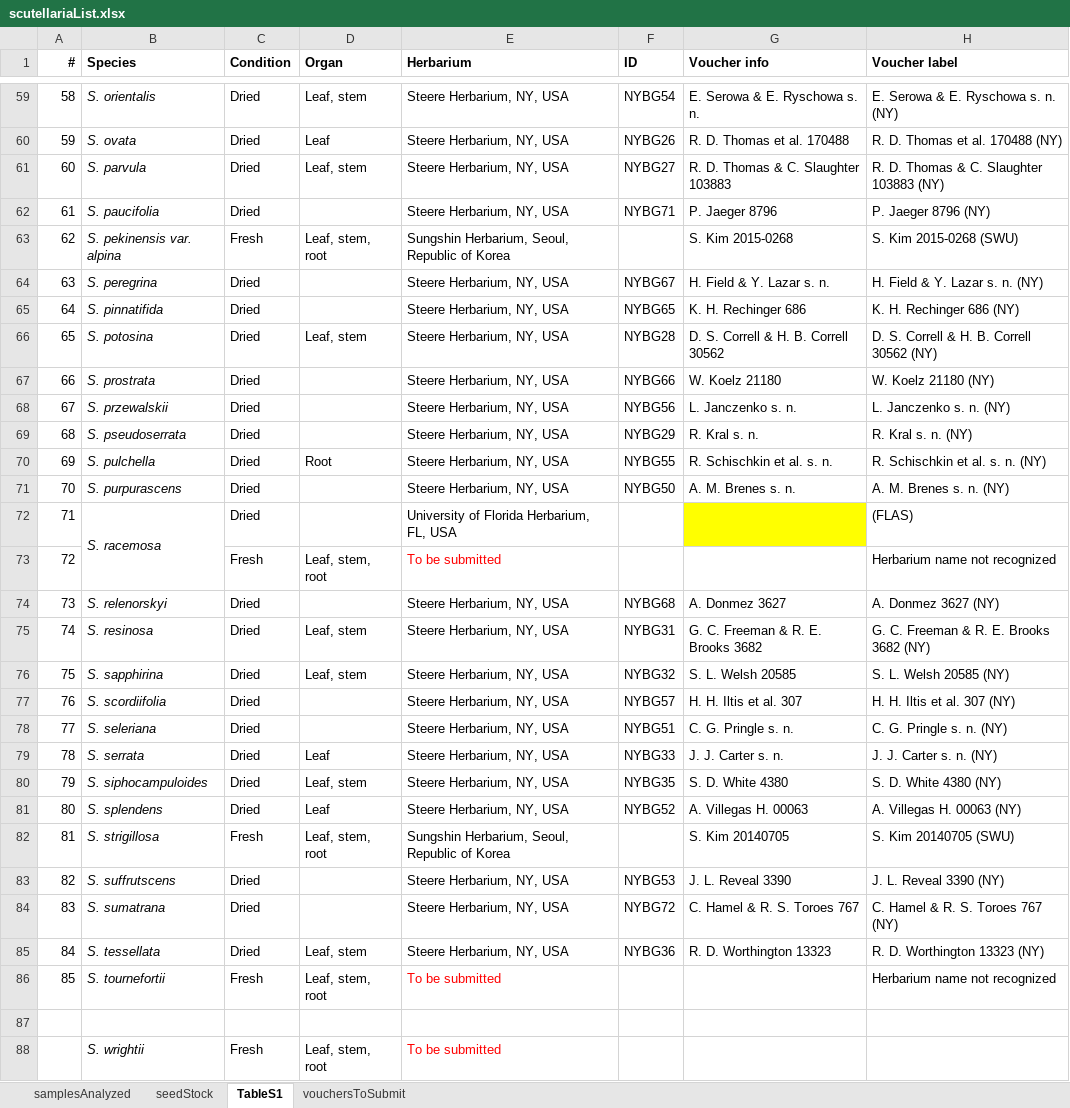
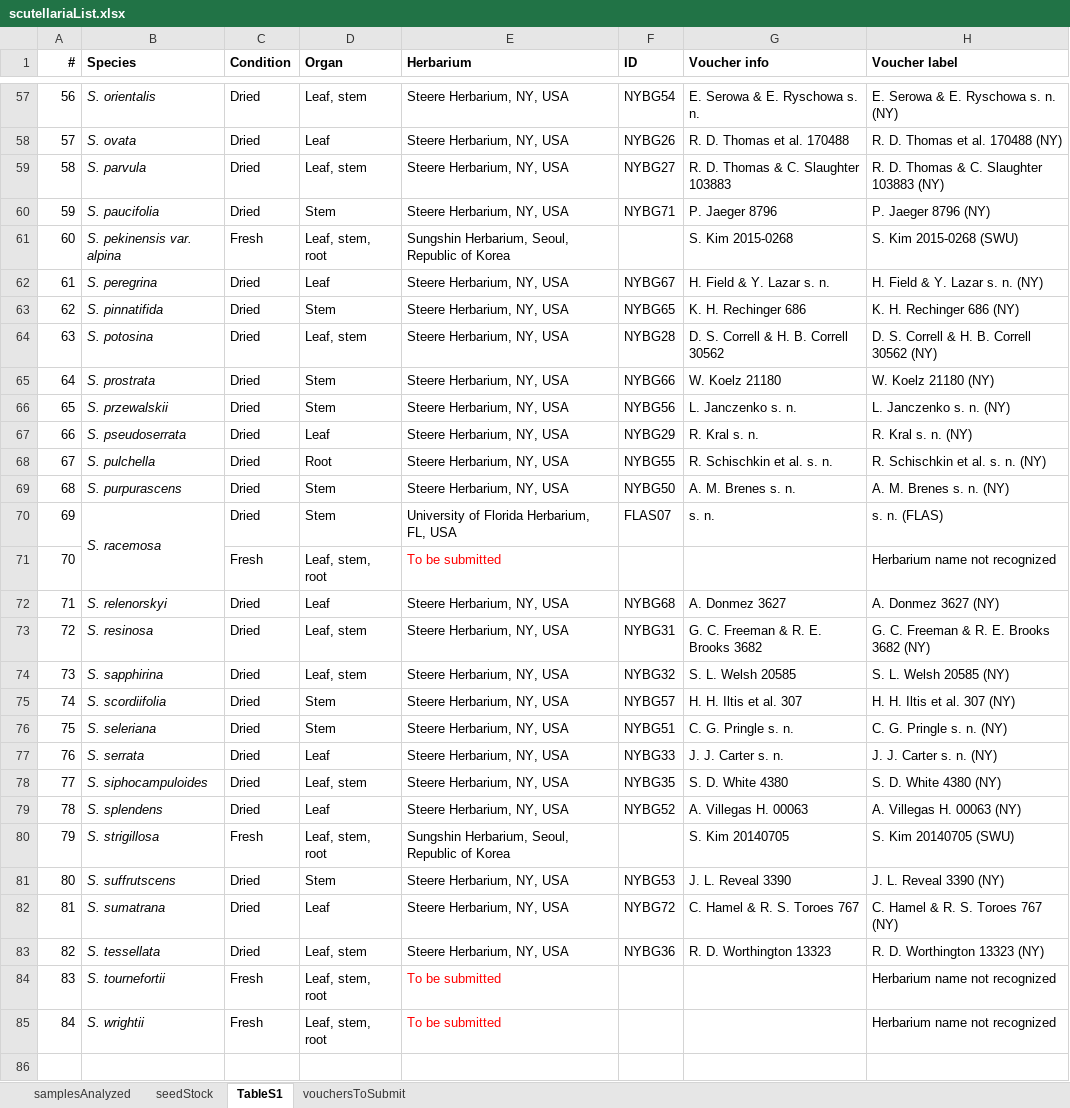
Before and after one commit to bryceaskey/scutellariaMetabolites, an Excel workbook: data/scutellariaList.xlsx, sheet TableS1, drawn as a sheet; only a part is shown, gaps mark what is left out; values as stored, in another font and other column widths than the file's, no borders; removed rows and columns are numbered as before the commit, all else as after; the diff covers the shown part only; the diff names each change by its address in the sheet, - before the commit and + after, or states it on an @@ line.

```diff
--- a/data/scutellariaList.xlsx (sheet TableS1)
+++ b/data/scutellariaList.xlsx (sheet TableS1)
@@ column A (#) renumbered between rows 11 and 85 @@
-D60 (Organ): (empty)
+D60 (Organ): Stem
-D62 (Organ): (empty)
+D62 (Organ): Leaf
-D63 (Organ): (empty)
+D63 (Organ): Stem
-D65:D66 (Organ): (empty)
+D65:D66 (Organ): Stem
-D67 (Organ): (empty)
+D67 (Organ): Leaf
-D69:D70 (Organ): (empty)
+D69:D70 (Organ): Stem
-F70 (ID): (empty)
+F70 (ID): FLAS07
-G70 (Voucher info): (empty)
+G70 (Voucher info): s. n.
-G70 fill: #FFFF00
+G70 fill: none
-H70 (Voucher label): (FLAS)
+H70 (Voucher label): s. n. (FLAS)
-D72 (Organ): (empty)
+D72 (Organ): Leaf
-D75:D76 (Organ): (empty)
+D75:D76 (Organ): Stem
-D81 (Organ): (empty)
+D81 (Organ): Stem
-D82 (Organ): (empty)
+D82 (Organ): Leaf
-row 87: (empty)
-H85 (Voucher label): (empty)
+H85 (Voucher label): Herbarium name not recognized
```
Also changed, not shown: 3 added rows, 7 removed rows, 41 edited cells, cell formats and merged cells elsewhere in this sheet, formulas that keep their value, data/20200924_wrightii.xlsx, 55 other files.
